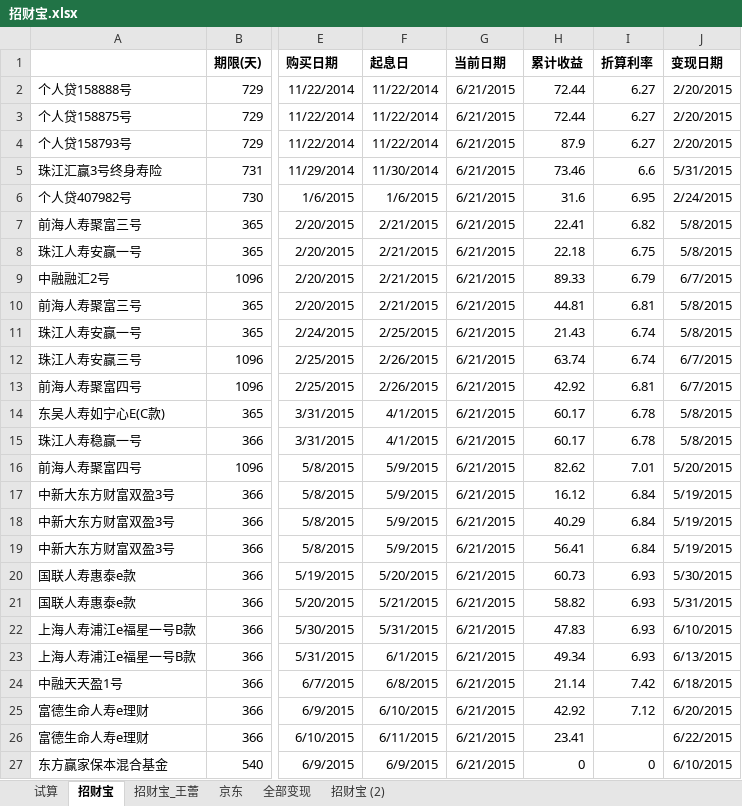
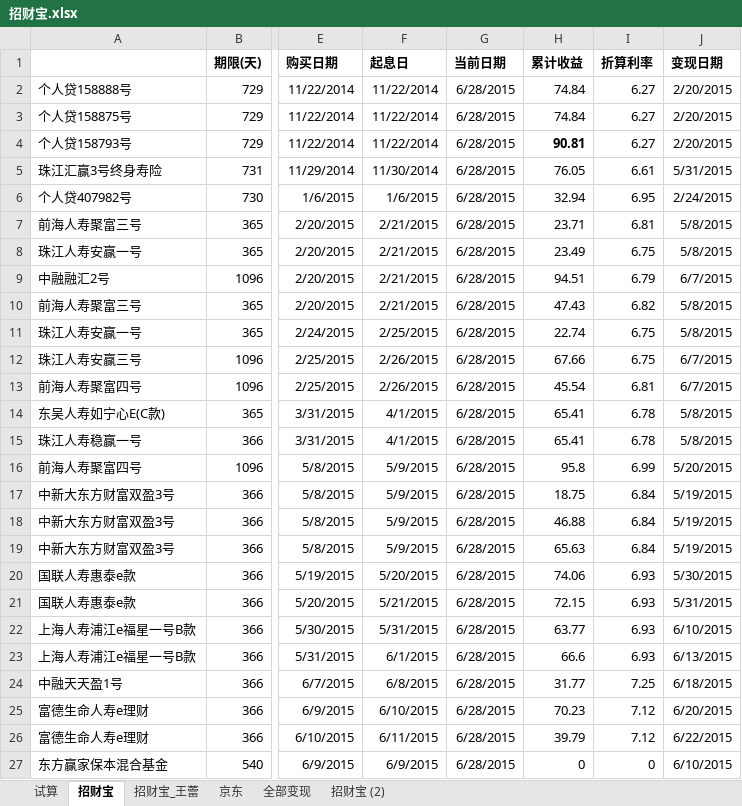
Before and after one commit to cnmud/832588m1pwG22w5t74PT0odv657C7m, an Excel workbook: 我的家/招财宝.xlsx, sheet 招财宝, drawn as a sheet; only a part is shown, gaps mark what is left out; values as stored, in another font and other column widths than the file's, no borders; the diff covers the shown part only; the diff names each change by its address in the sheet, - before the commit and + after, or states it on an @@ line.

```diff
--- a/我的家/招财宝.xlsx (sheet 招财宝)
+++ b/我的家/招财宝.xlsx (sheet 招财宝)
-G2:G27 (当前日期): 6/21/2015
+G2:G27 (当前日期): 6/28/2015
-H2:H3 (累计收益): 72.44
+H2:H3 (累计收益): 74.84
-H4 (累计收益): 87.9
+H4 (累计收益): 90.81
-H4 bold: off
+H4 bold: on
-H5 (累计收益): 73.46
+H5 (累计收益): 76.05
-I5 (折算利率): 6.6
+I5 (折算利率): 6.61
-H6 (累计收益): 31.6
+H6 (累计收益): 32.94
-H7 (累计收益): 22.41
+H7 (累计收益): 23.71
-I7 (折算利率): 6.82
+I7 (折算利率): 6.81
-H8 (累计收益): 22.18
+H8 (累计收益): 23.49
-H9 (累计收益): 89.33
+H9 (累计收益): 94.51
-H10 (累计收益): 44.81
+H10 (累计收益): 47.43
-I10 (折算利率): 6.81
+I10 (折算利率): 6.82
-H11 (累计收益): 21.43
+H11 (累计收益): 22.74
-I11:I12 (折算利率): 6.74
+I11:I12 (折算利率): 6.75
-H12 (累计收益): 63.74
+H12 (累计收益): 67.66
-H13 (累计收益): 42.92
+H13 (累计收益): 45.54
-H14:H15 (累计收益): 60.17
+H14:H15 (累计收益): 65.41
-H16 (累计收益): 82.62
+H16 (累计收益): 95.8
-I16 (折算利率): 7.01
+I16 (折算利率): 6.99
-H17 (累计收益): 16.12
+H17 (累计收益): 18.75
-H18 (累计收益): 40.29
+H18 (累计收益): 46.88
-H19 (累计收益): 56.41
+H19 (累计收益): 65.63
-H20 (累计收益): 60.73
+H20 (累计收益): 74.06
-H21 (累计收益): 58.82
+H21 (累计收益): 72.15
-H22 (累计收益): 47.83
+H22 (累计收益): 63.77
-H23 (累计收益): 49.34
+H23 (累计收益): 66.6
-H24 (累计收益): 21.14
+H24 (累计收益): 31.77
-I24 (折算利率): 7.42
+I24 (折算利率): 7.25
-H25 (累计收益): 42.92
+H25 (累计收益): 70.23
-H26 (累计收益): 23.41
+H26 (累计收益): 39.79
-I26 (折算利率): (empty)
+I26 (折算利率): 7.12
```
Also changed, not shown: 6 added rows, 74 edited cells and cell formats elsewhere in this sheet, sheet 招财宝_王蕾, sheet 京东, 2 other files.
